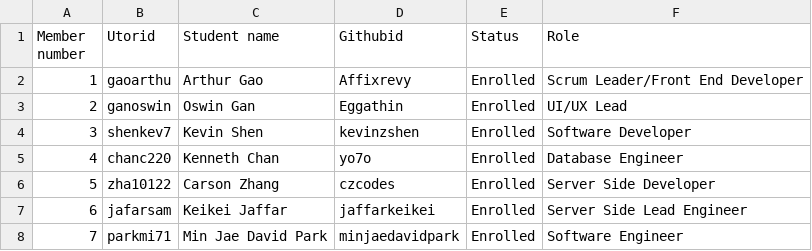
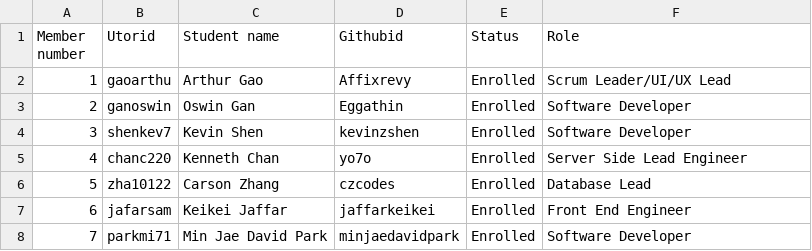
Before and after one commit to csc301-2024-s/deliverable-1-37-edunexus, a CSV file: deliverables/team/Team-37-EduNexus.csv, drawn as a sheet.

Commit message:
Update roles in csv to reflect tech stack changes

```diff
--- a/deliverables/team/Team-37-EduNexus.csv
+++ b/deliverables/team/Team-37-EduNexus.csv
@@ -1,8 +1,8 @@
 Member number,Utorid, Student name, Githubid, Status, Role
-1,gaoarthu,Arthur Gao,Affixrevy,Enrolled,Scrum Leader/Front End Developer
-2,ganoswin,Oswin Gan,Eggathin,Enrolled,UI/UX Lead
+1,gaoarthu,Arthur Gao,Affixrevy,Enrolled,Scrum Leader/UI/UX Lead
+2,ganoswin,Oswin Gan,Eggathin,Enrolled,Software Developer
 3,shenkev7,Kevin Shen,kevinzshen,Enrolled,Software Developer
-4,chanc220,Kenneth Chan ,yo7o,Enrolled,Database Engineer
-5,zha10122,Carson Zhang,czcodes,Enrolled,Server Side Developer
-6,jafarsam,Keikei Jaffar,jaffarkeikei,Enrolled,Server Side Lead Engineer
-7,parkmi71,Min Jae David Park,minjaedavidpark,Enrolled,Software Engineer
+4,chanc220,Kenneth Chan ,yo7o,Enrolled,Server Side Lead Engineer
+5,zha10122,Carson Zhang,czcodes,Enrolled,Database Lead
+6,jafarsam,Keikei Jaffar,jaffarkeikei,Enrolled,Front End Engineer
+7,parkmi71,Min Jae David Park,minjaedavidpark,Enrolled,Software Developer
```
